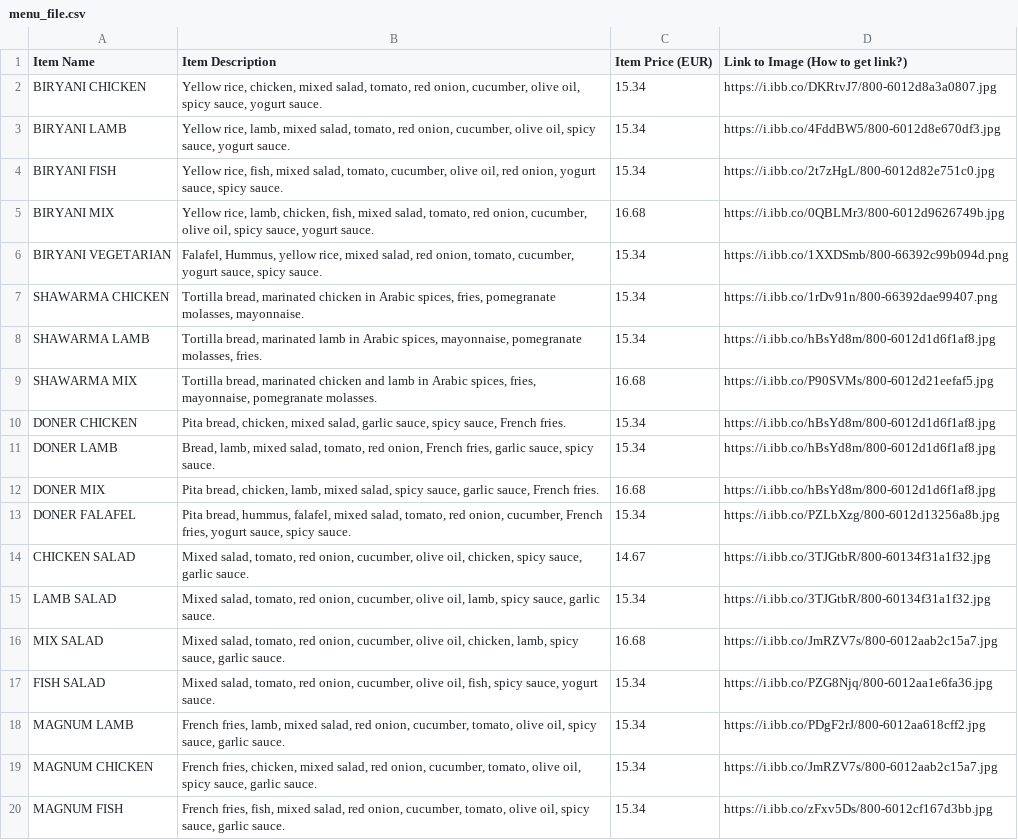
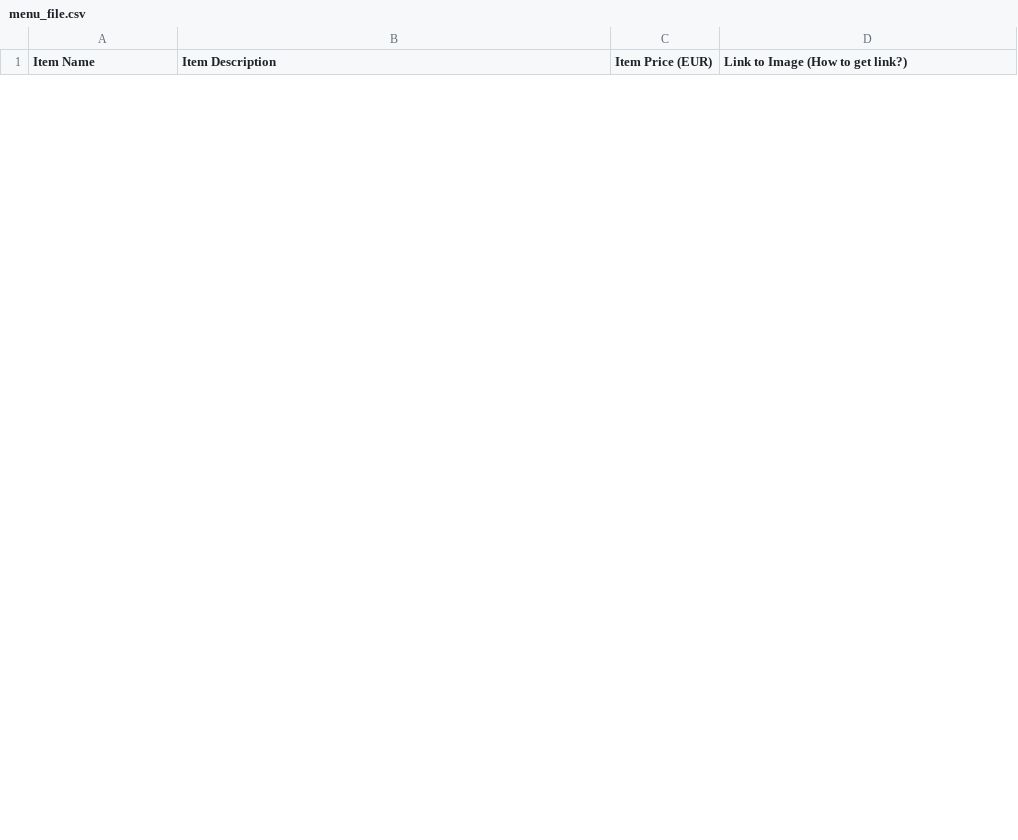
Before and after one commit to Max77788/mom-ai-restaurant, a CSV file: uploads/menu_file.csv, drawn as a sheet; only a part is shown; removed rows and columns are numbered as before the commit, all else as after; the diff covers the shown part only; the diff names each change by its address in the sheet, - before the commit and + after, or states it on an @@ line.

```diff
--- a/uploads/menu_file.csv
+++ b/uploads/menu_file.csv
-row 2: BIRYANI CHICKEN | Yellow rice, chicken, mixed salad, tomato, red onion, cucumber, olive oil, spicy sauce, yogurt sauce. | 15.34 | https://i.ibb.co/DKRtvJ7/800-6012d8a3a0807.jpg
-row 3: BIRYANI LAMB | Yellow rice, lamb, mixed salad, tomato, red onion, cucumber, olive oil, spicy sauce, yogurt sauce. | 15.34 | https://i.ibb.co/4FddBW5/800-6012d8e670df3.jpg
-row 4: BIRYANI FISH | Yellow rice, fish, mixed salad, tomato, cucumber, olive oil, red onion, yogurt sauce, spicy sauce. | 15.34 | https://i.ibb.co/2t7zHgL/800-6012d82e751c0.jpg
-row 5: BIRYANI MIX | Yellow rice, lamb, chicken, fish, mixed salad, tomato, red onion, cucumber, olive oil, spicy sauce, yogurt sauce. | 16.68 | https://i.ibb.co/0QBLMr3/800-6012d9626749b.jpg
-row 6: BIRYANI VEGETARIAN | Falafel, Hummus, yellow rice, mixed salad, red onion, tomato, cucumber, yogurt sauce, spicy sauce. | 15.34 | https://i.ibb.co/1XXDSmb/800-66392c99b094d.png
-row 7: SHAWARMA CHICKEN | Tortilla bread, marinated chicken in Arabic spices, fries, pomegranate molasses, mayonnaise. | 15.34 | https://i.ibb.co/1rDv91n/800-66392dae99407.png
-row 8: SHAWARMA LAMB | Tortilla bread, marinated lamb in Arabic spices, mayonnaise, pomegranate molasses, fries. | 15.34 | https://i.ibb.co/hBsYd8m/800-6012d1d6f1af8.jpg
-row 9: SHAWARMA MIX | Tortilla bread, marinated chicken and lamb in Arabic spices, fries, mayonnaise, pomegranate molasses. | 16.68 | https://i.ibb.co/P90SVMs/800-6012d21eefaf5.jpg
-row 10: DONER CHICKEN | Pita bread, chicken, mixed salad, garlic sauce, spicy sauce, French fries. | 15.34 | https://i.ibb.co/hBsYd8m/800-6012d1d6f1af8.jpg
-row 11: DONER LAMB | Bread, lamb, mixed salad, tomato, red onion, French fries, garlic sauce, spicy sauce. | 15.34 | https://i.ibb.co/hBsYd8m/800-6012d1d6f1af8.jpg
-row 12: DONER MIX | Pita bread, chicken, lamb, mixed salad, spicy sauce, garlic sauce, French fries. | 16.68 | https://i.ibb.co/hBsYd8m/800-6012d1d6f1af8.jpg
-row 13: DONER FALAFEL | Pita bread, hummus, falafel, mixed salad, tomato, red onion, cucumber, French fries, yogurt sauce, spicy sauce. | 15.34 | https://i.ibb.co/PZLbXzg/800-6012d13256a8b.jpg
-row 14: CHICKEN SALAD | Mixed salad, tomato, red onion, cucumber, olive oil, chicken, spicy sauce, garlic sauce. | 14.67 | https://i.ibb.co/3TJGtbR/800-60134f31a1f32.jpg
-row 15: LAMB SALAD | Mixed salad, tomato, red onion, cucumber, olive oil, lamb, spicy sauce, garlic sauce. | 15.34 | https://i.ibb.co/3TJGtbR/800-60134f31a1f32.jpg
-row 16: MIX SALAD | Mixed salad, tomato, red onion, cucumber, olive oil, chicken, lamb, spicy sauce, garlic sauce. | 16.68 | https://i.ibb.co/JmRZV7s/800-6012aab2c15a7.jpg
-row 17: FISH SALAD | Mixed salad, tomato, red onion, cucumber, olive oil, fish, spicy sauce, yogurt sauce. | 15.34 | https://i.ibb.co/PZG8Njq/800-6012aa1e6fa36.jpg
-row 18: MAGNUM LAMB | French fries, lamb, mixed salad, red onion, cucumber, tomato, olive oil, spicy sauce, garlic sauce. | 15.34 | https://i.ibb.co/PDgF2rJ/800-6012aa618cff2.jpg
-row 19: MAGNUM CHICKEN | French fries, chicken, mixed salad, red onion, cucumber, tomato, olive oil, spicy sauce, garlic sauce. | 15.34 | https://i.ibb.co/JmRZV7s/800-6012aab2c15a7.jpg
-row 20: MAGNUM FISH | French fries, fish, mixed salad, red onion, cucumber, tomato, olive oil, spicy sauce, garlic sauce. | 15.34 | https://i.ibb.co/zFxv5Ds/800-6012cf167d3bb.jpg
```
Also changed, not shown: 9 added rows and 15 removed rows elsewhere in this file, 6 other files.
